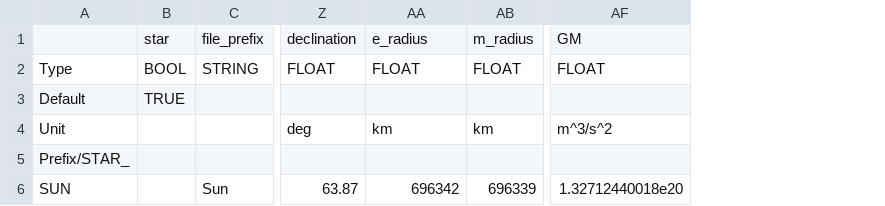
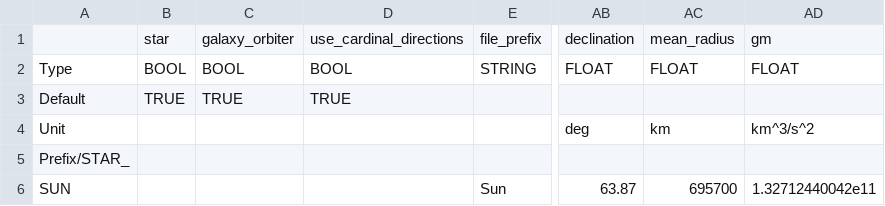
Before and after one commit to ivoyager/ivoyager_core, a TSV file: data/solar_system/stars.tsv, drawn as a sheet; only a part is shown, gaps mark what is left out; removed rows and columns are numbered as before the commit, all else as after; the diff names each change by its address in the sheet, - before the commit and + after, or states it on an @@ line.

```diff
--- a/data/solar_system/stars.tsv
+++ b/data/solar_system/stars.tsv
+column C, rows 1-3: galaxy_orbiter | BOOL | TRUE
+column D, rows 1-3: use_cardinal_directions | BOOL | TRUE
-column AB, rows 1-6: m_radius | FLOAT |  | km |  | 696339
+column AD, rows 1-6: gm | FLOAT |  | km^3/s^2 |  | 1.32712440042e11
-column AF, rows 1-6: GM | FLOAT |  | m^3/s^2 |  | 1.32712440018e20
-AC1: e_radius
+AC1: mean_radius
-AC6: 696342
+AC6: 695700
```
Also changed, not shown: data/solar_system/asteroids.tsv, data/solar_system/moons.tsv, 29 other files.
